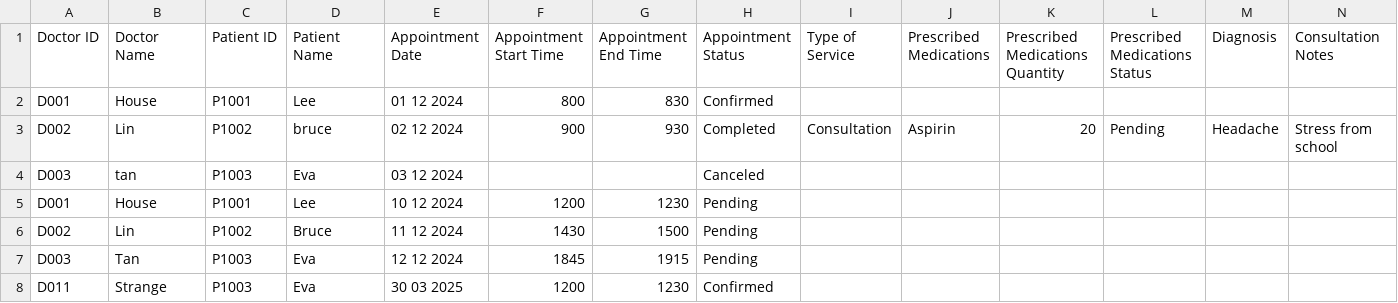
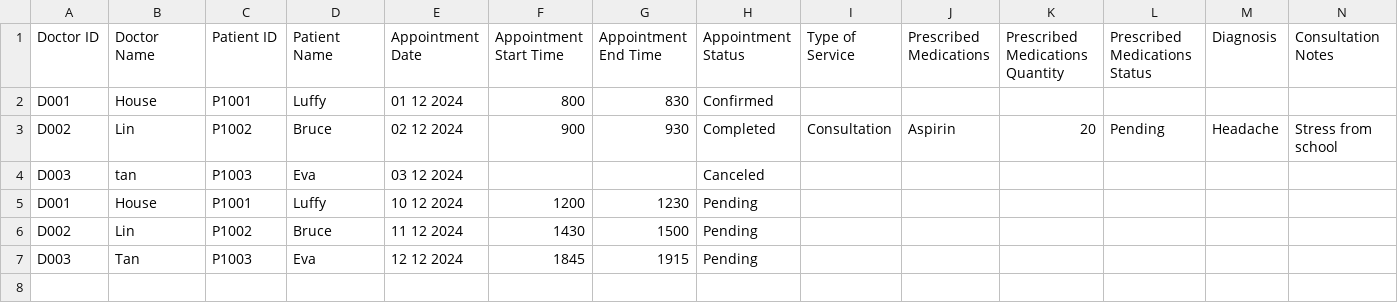
Before and after one commit to chengyf5566/SC2002_SCSD_Grp6, a CSV file: SC2002_Project/Appointment_Outcome.csv, drawn as a sheet; the diff names each change by its address in the sheet, - before the commit and + after, or states it on an @@ line.

```diff
--- a/SC2002_Project/Appointment_Outcome.csv
+++ b/SC2002_Project/Appointment_Outcome.csv
-D2 (Patient Name): Lee
+D2 (Patient Name): Luffy
-D3 (Patient Name): bruce
+D3 (Patient Name): Bruce
-D5 (Patient Name): Lee
+D5 (Patient Name): Luffy
-row 8: D011 | Strange | P1003 | Eva | 30 03 2025 | 1200 | 1230 | Confirmed
```
Also changed, not shown: SC2002_Project/Patient_List.csv.
